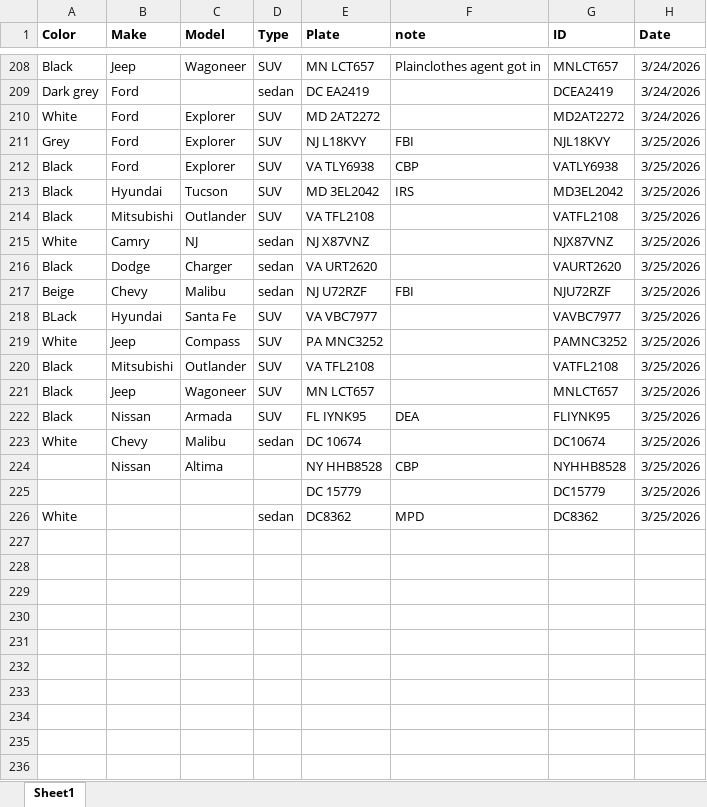
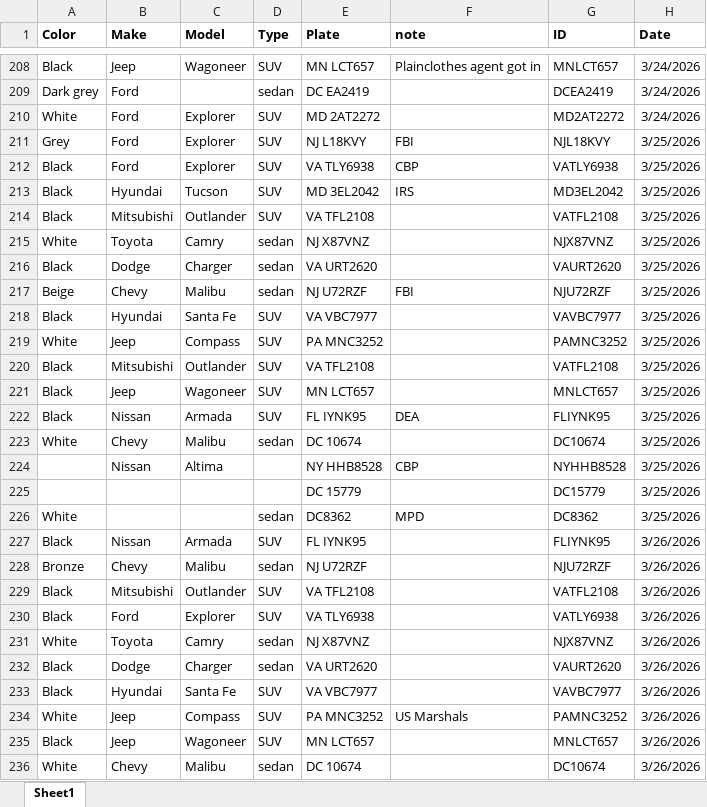
Before and after one commit to Sandy368368/vehicle-search, an Excel workbook: vehicles.xlsx, sheet Sheet1, drawn as a sheet; only a part is shown, gaps mark what is left out; values as stored, in another font and other column widths than the file's, no borders; the diff names each change by its address in the sheet, - before the commit and + after, or states it on an @@ line.

Commit message:
Add files via upload

```diff
--- a/vehicles.xlsx (sheet Sheet1)
+++ b/vehicles.xlsx (sheet Sheet1)
-B215 (Make): Camry
+B215 (Make): Toyota
-C215 (Model): NJ
+C215 (Model): Camry
-A218 (Color): BLack
+A218 (Color): Black
+row 227: Black | Nissan | Armada | SUV | FL IYNK95 |  | FLIYNK95 | 3/26/2026
+row 228: Bronze | Chevy | Malibu | sedan | NJ U72RZF |  | NJU72RZF | 3/26/2026
+row 229: Black | Mitsubishi | Outlander | SUV | VA TFL2108 |  | VATFL2108 | 3/26/2026
+row 230: Black | Ford | Explorer | SUV | VA TLY6938 |  | VATLY6938 | 3/26/2026
+row 231: White | Toyota | Camry | sedan | NJ X87VNZ |  | NJX87VNZ | 3/26/2026
+row 232: Black | Dodge | Charger | sedan | VA URT2620 |  | VAURT2620 | 3/26/2026
+row 233: Black | Hyundai | Santa Fe | SUV | VA VBC7977 |  | VAVBC7977 | 3/26/2026
+row 234: White | Jeep | Compass | SUV | PA MNC3252 | US Marshals | PAMNC3252 | 3/26/2026
+row 235: Black | Jeep | Wagoneer | SUV | MN LCT657 |  | MNLCT657 | 3/26/2026
+row 236: White | Chevy | Malibu | sedan | DC 10674 |  | DC10674 | 3/26/2026
```
